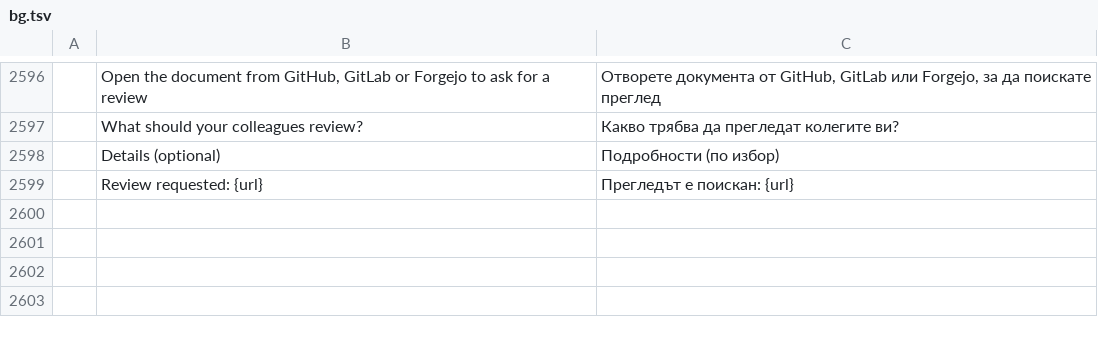
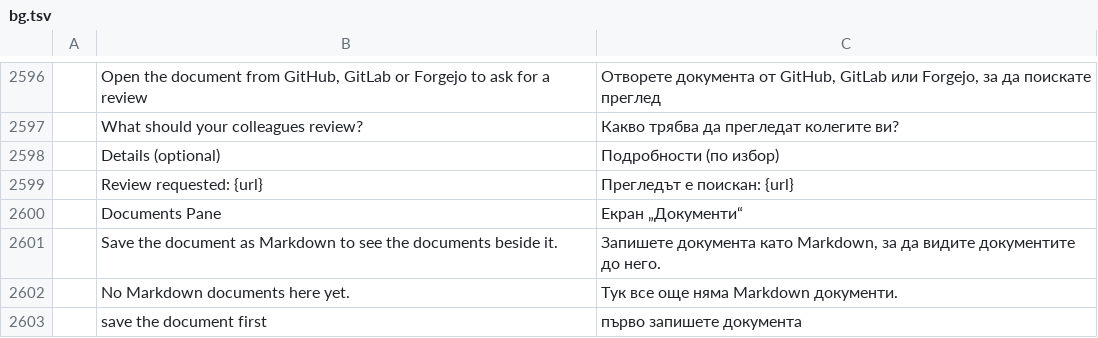
Before and after one commit to TheLazyGeekGuy/plume, a TSV file: crates/ui-egui/src/i18n/bg.tsv, drawn as a sheet; only a part is shown, gaps mark what is left out; the diff names each change by its address in the sheet, - before the commit and + after, or states it on an @@ line.

```diff
--- a/crates/ui-egui/src/i18n/bg.tsv
+++ b/crates/ui-egui/src/i18n/bg.tsv
+row 2600:  | Documents Pane | Екран „Документи“
+row 2601:  | Save the document as Markdown to see the documents beside it. | Запишете документа като Markdown, за да видите документите до него.
+row 2602:  | No Markdown documents here yet. | Тук все още няма Markdown документи.
+row 2603:  | save the document first | първо запишете документа
```
Also changed, not shown: crates/ui-egui/src/i18n/de.tsv, crates/ui-egui/src/i18n/ja.tsv, 23 other files.
